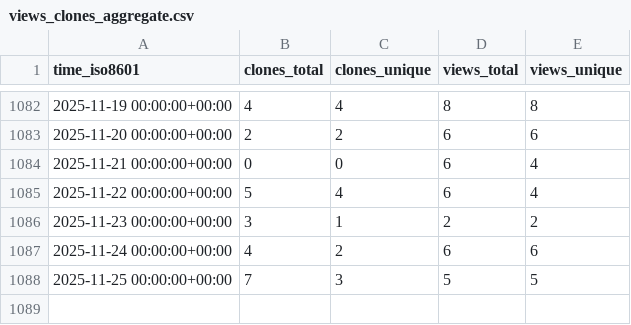
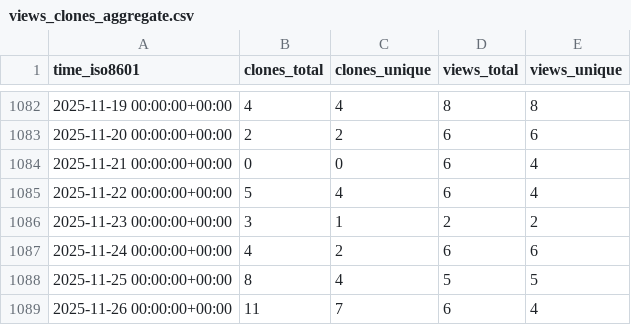
Before and after one commit to inseq-team/inseq-stats, a CSV file: inseq-team/inseq/ghrs-data/views_clones_aggregate.csv, drawn as a sheet; only a part is shown, gaps mark what is left out.

```diff
--- a/inseq-team/inseq/ghrs-data/views_clones_aggregate.csv
+++ b/inseq-team/inseq/ghrs-data/views_clones_aggregate.csv
@@ -1087,2 +1087,3 @@ time_iso8601,clones_total,clones_unique,views_total,views_unique
 2025-11-24 00:00:00+00:00,4,2,6,6
-2025-11-25 00:00:00+00:00,7,3,5,5
+2025-11-25 00:00:00+00:00,8,4,5,5
+2025-11-26 00:00:00+00:00,11,7,6,4
```
Also changed, not shown: 1 other file.
